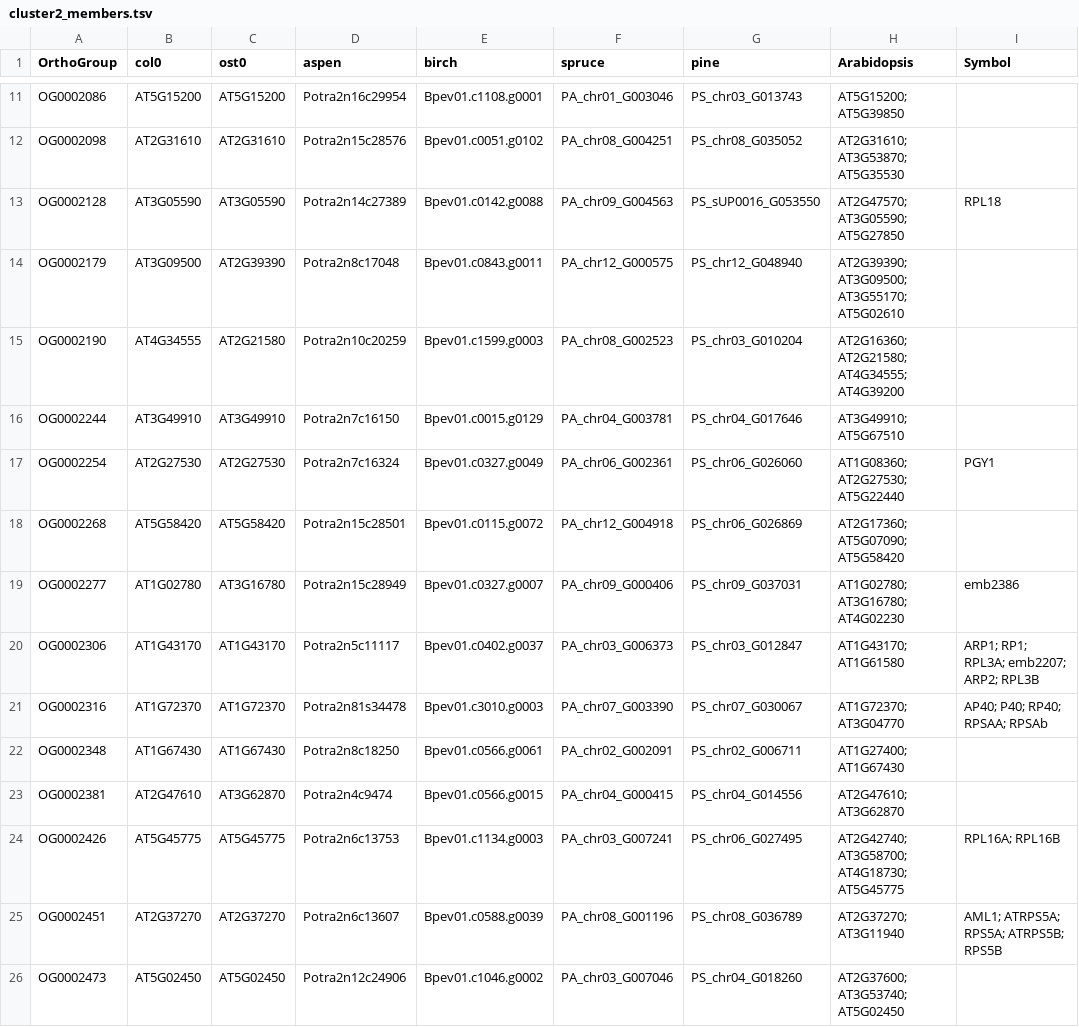
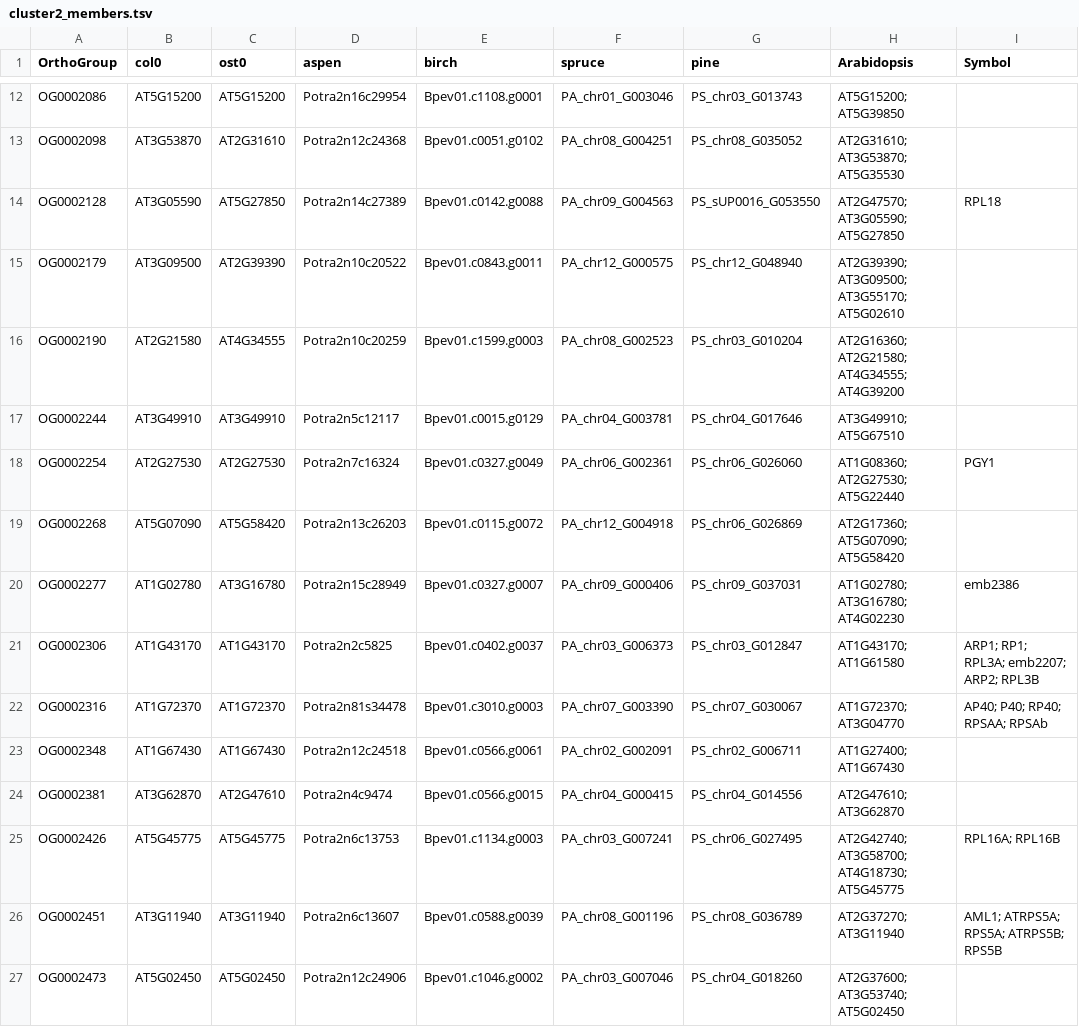
Before and after one commit to natstreet/RootColdProject, a TSV file: results/cluster_profiles/cluster2_members.tsv, drawn as a sheet; only a part is shown, gaps mark what is left out; addresses are those after the commit; the diff covers the shown part only; the diff names each change by its address in the sheet, - before the commit and + after, or states it on an @@ line.

Commit message:
Core rebuild (ledger R059/R060, PROVISIONAL until NRS has seen the new clusters): D079-D083, D084
- complete_cliques.R: MeanCliqueSum over all 15 pairs of the complete clique (D079); was six of 15.
- size_rule.R: expressed genes = genes passing the ComPlEx expression filter (D080).
- clique_matrix.R / clique_clusters.R / make_Fig4.R: one row per core orthogroup, the median profile over all
  clique genes per genotype (D082); Fig. 4 marks cells whose clique genes differ in DE direction (D083).
- paralogue_agreement.R (new): per orthogroup x genotype agreement of clique genes (D083).
- cluster_profiles.R, make_TableS3.R: clique genes of the orthogroup (D082), not the representative only.
- make_TableS2.R: conifer-exclusive set C in Norway spruce (D084).
- manuscript_cluster_map.R: --renumber for rebuilt clusters (D081; numbering provisional).
- reproduce_figures_tables.sh: paralogue agreement step; FIG4_CAPTIONS=none while clusters are provisional.
- pine_dds_from_quant.R (new): tximport rebuild of the pine object; identical to the deposited one (A057, D085).
- results/: regenerated in a clean tree (repository + deposit version 5 data); check_committed_outputs.sh passes.

```diff
--- a/results/cluster_profiles/cluster2_members.tsv
+++ b/results/cluster_profiles/cluster2_members.tsv
-B13 (col0): AT2G31610
+B13 (col0): AT3G53870
-D13 (aspen): Potra2n15c28576
+D13 (aspen): Potra2n12c24368
-C14 (ost0): AT3G05590
+C14 (ost0): AT5G27850
-D15 (aspen): Potra2n8c17048
+D15 (aspen): Potra2n10c20522
-B16 (col0): AT4G34555
+B16 (col0): AT2G21580
-C16 (ost0): AT2G21580
+C16 (ost0): AT4G34555
-D17 (aspen): Potra2n7c16150
+D17 (aspen): Potra2n5c12117
-B19 (col0): AT5G58420
+B19 (col0): AT5G07090
-D19 (aspen): Potra2n15c28501
+D19 (aspen): Potra2n13c26203
-D21 (aspen): Potra2n5c11117
+D21 (aspen): Potra2n2c5825
-D23 (aspen): Potra2n8c18250
+D23 (aspen): Potra2n12c24518
-B24 (col0): AT2G47610
+B24 (col0): AT3G62870
-C24 (ost0): AT3G62870
+C24 (ost0): AT2G47610
-B26 (col0): AT2G37270
+B26 (col0): AT3G11940
-C26 (ost0): AT2G37270
+C26 (ost0): AT3G11940
```
Also changed, not shown: 1 added row and 29 edited cells elsewhere in this file, results/cluster_profiles/cluster_profiles.tsv, results/complete_cliques_per_orthogroup.tsv, 18 other files.
